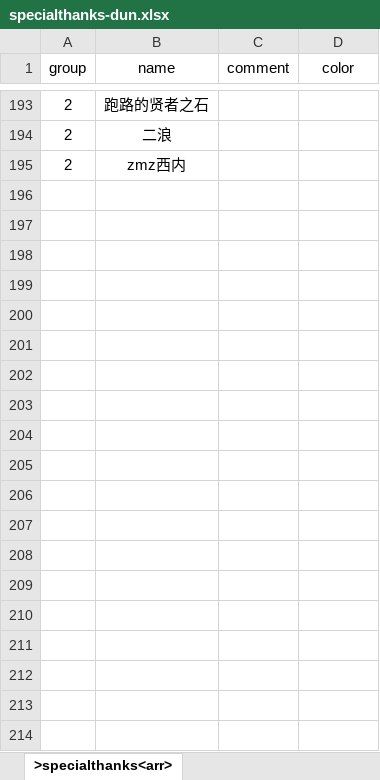
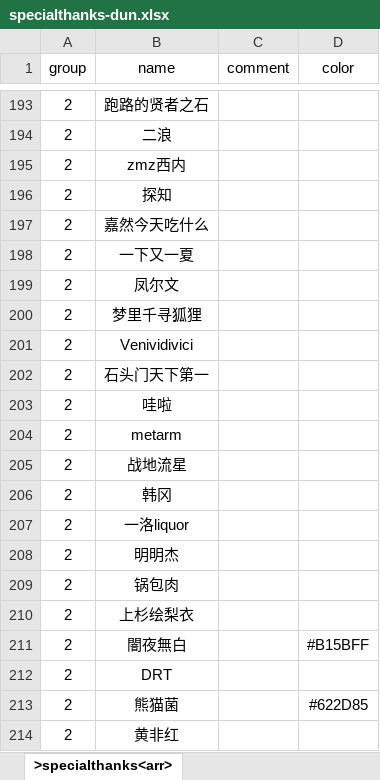
Before and after one commit to AbnerYoo/tools-web-pages, an Excel workbook: life_restart/data/specialthanks-dun.xlsx, sheet >specialthanks<arr>, drawn as a sheet; only a part is shown, gaps mark what is left out; values as stored, in another font and other column widths than the file's, no borders; the diff covers the shown part only; the diff names each change by its address in the sheet, - before the commit and + after, or states it on an @@ line.

```diff
--- a/life_restart/data/specialthanks-dun.xlsx (sheet >specialthanks<arr>)
+++ b/life_restart/data/specialthanks-dun.xlsx (sheet >specialthanks<arr>)
+row 196: 2 | 探知
+row 197: 2 | 嘉然今天吃什么
+row 198: 2 | 一下又一夏
+row 199: 2 | 凤尔文
+row 200: 2 | 梦里千寻狐狸
+row 201: 2 | Venividivici
+row 202: 2 | 石头门天下第一
+row 203: 2 | 哇啦
+row 204: 2 | metarm
+row 205: 2 | 战地流星
+row 206: 2 | 韩冈
+row 207: 2 | 一洛liquor
+row 208: 2 | 明明杰
+row 209: 2 | 锅包肉
+row 210: 2 | 上杉绘梨衣
+row 211: 2 | 闇夜無白 |  | #B15BFF
+row 212: 2 | DRT
+row 213: 2 | 熊猫菌 |  | #622D85
+row 214: 2 | 黄非红
```
Also changed, not shown: 245 added rows elsewhere in this sheet, life_restart/data/age.xlsx, life_restart/data/specialthanks-afd.xlsx, 6 other files.
